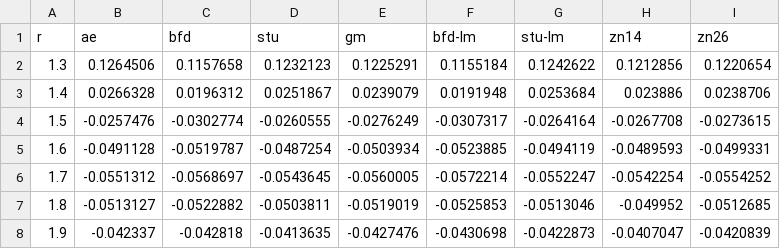
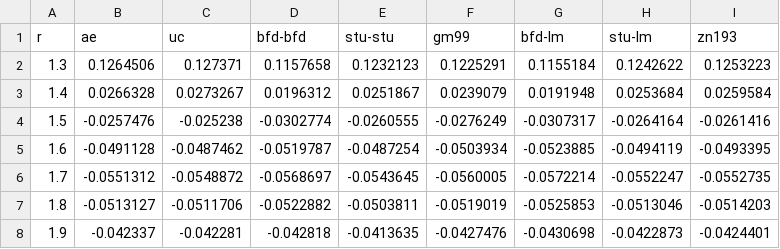
Before and after one commit to camelto2/correlated-data, a CSV file: csv/ZnO_qz.csv, drawn as a sheet; removed rows and columns are numbered as before the commit, all else as after; the diff names each change by its address in the sheet, - before the commit and + after, or states it on an @@ line.

```diff
--- a/csv/ZnO_qz.csv
+++ b/csv/ZnO_qz.csv
+column C (uc), rows 2-8: 0.127371 | 0.0273267 | -0.025238 | -0.0487462 | -0.0548872 | -0.0511706 | -0.042281
-column H (zn14), rows 2-8: 0.1212856 | 0.023886 | -0.0267708 | -0.0489593 | -0.0542254 | -0.049952 | -0.0407047
-D1: bfd
+D1: bfd-bfd
-E1: stu
+E1: stu-stu
-F1: gm
+F1: gm99
-I1: zn26
+I1: zn193
-I2 (zn193): 0.1220654
+I2 (zn193): 0.1253223
-I3 (zn193): 0.0238706
+I3 (zn193): 0.0259584
-I4 (zn193): -0.0273615
+I4 (zn193): -0.0261416
-I5 (zn193): -0.0499331
+I5 (zn193): -0.0493395
-I6 (zn193): -0.0554252
+I6 (zn193): -0.0552735
-I7 (zn193): -0.0512685
+I7 (zn193): -0.0514203
-I8 (zn193): -0.0420839
+I8 (zn193): -0.0424401
```
Also changed, not shown: csv/CoO_qz.csv, csv/CuO_qz.csv, 7 other files.
